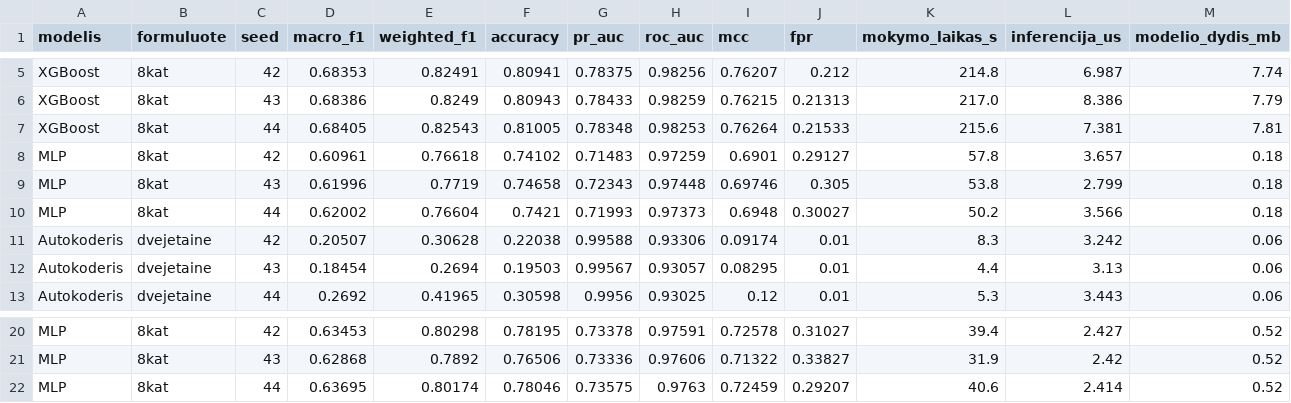
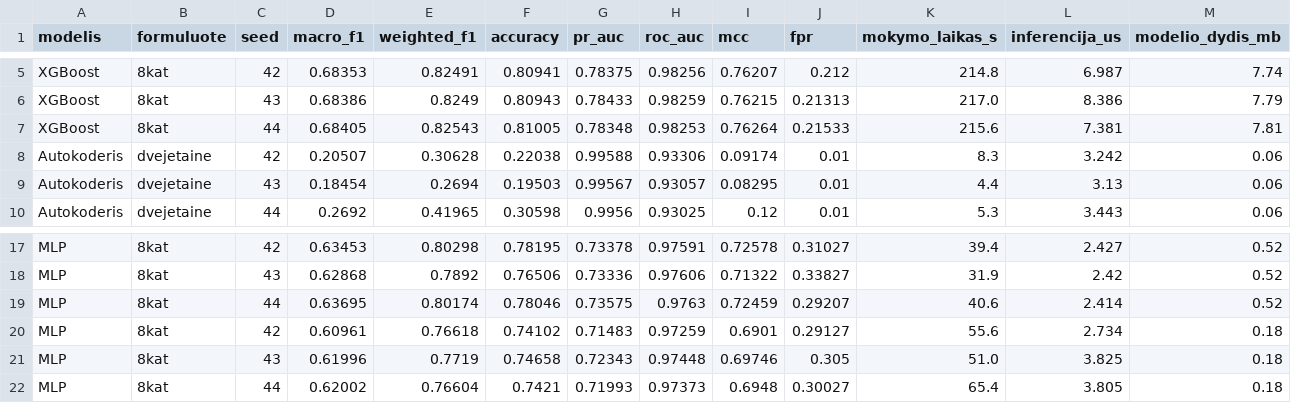
Before and after one commit to Turmenas/iot-ids-praktika, a CSV file: rezultatai/rezultatai.csv, drawn as a sheet; only a part is shown, gaps mark what is left out; removed rows and columns are numbered as before the commit, all else as after; rows hold the shown columns only; the diff names each change by its address in the sheet, - before the commit and + after, or states it on an @@ line.

```diff
--- a/rezultatai/rezultatai.csv
+++ b/rezultatai/rezultatai.csv
-row 8: MLP | 8kat | 42 | 0.60961 | 0.76618 | 0.74102 | 0.71483 | 0.97259 | 0.6901 | 0.29127 | 57.8 | 3.657 | 0.18
-row 9: MLP | 8kat | 43 | 0.61996 | 0.7719 | 0.74658 | 0.72343 | 0.97448 | 0.69746 | 0.305 | 53.8 | 2.799 | 0.18
-row 10: MLP | 8kat | 44 | 0.62002 | 0.76604 | 0.7421 | 0.71993 | 0.97373 | 0.6948 | 0.30027 | 50.2 | 3.566 | 0.18
+row 20: MLP | 8kat | 42 | 0.60961 | 0.76618 | 0.74102 | 0.71483 | 0.97259 | 0.6901 | 0.29127 | 55.6 | 2.734 | 0.18
+row 21: MLP | 8kat | 43 | 0.61996 | 0.7719 | 0.74658 | 0.72343 | 0.97448 | 0.69746 | 0.305 | 51.0 | 3.825 | 0.18
+row 22: MLP | 8kat | 44 | 0.62002 | 0.76604 | 0.7421 | 0.71993 | 0.97373 | 0.6948 | 0.30027 | 65.4 | 3.805 | 0.18
```
Also changed, not shown: rezultatai/darbiniai/sumaisymas_mlp_8kat_seed42.csv, rezultatai/darbiniai/sumaisymas_mlp_8kat_seed43.csv, 3 other files.
